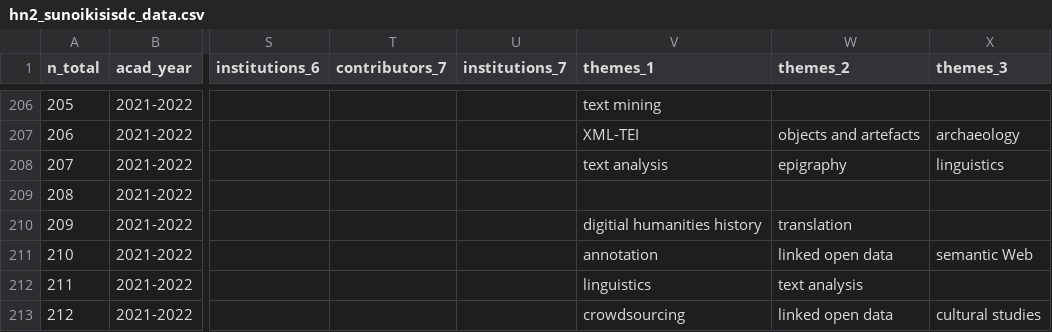
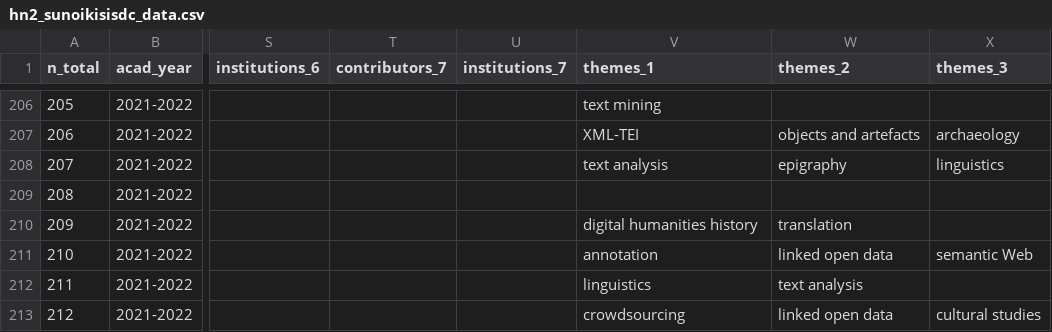
Before and after one commit to classnum/hn2_sunoikisisdc, a CSV file: hn2_sunoikisisdc_data.csv, drawn as a sheet; only a part is shown, gaps mark what is left out; the diff names each change by its address in the sheet, - before the commit and + after, or states it on an @@ line.

Commit message:
minor error correction

```diff
--- a/hn2_sunoikisisdc_data.csv
+++ b/hn2_sunoikisisdc_data.csv
-V210 (themes_1): digitial humanities history
+V210 (themes_1): digital humanities history
```
